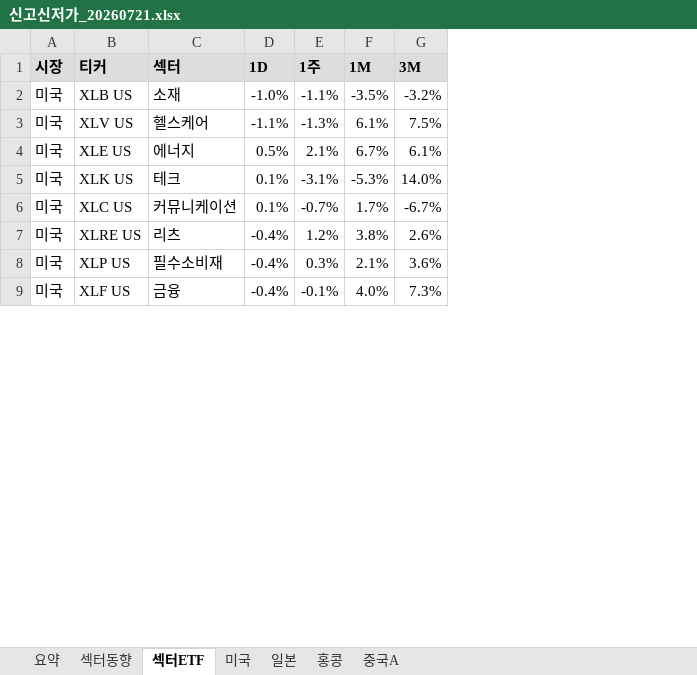
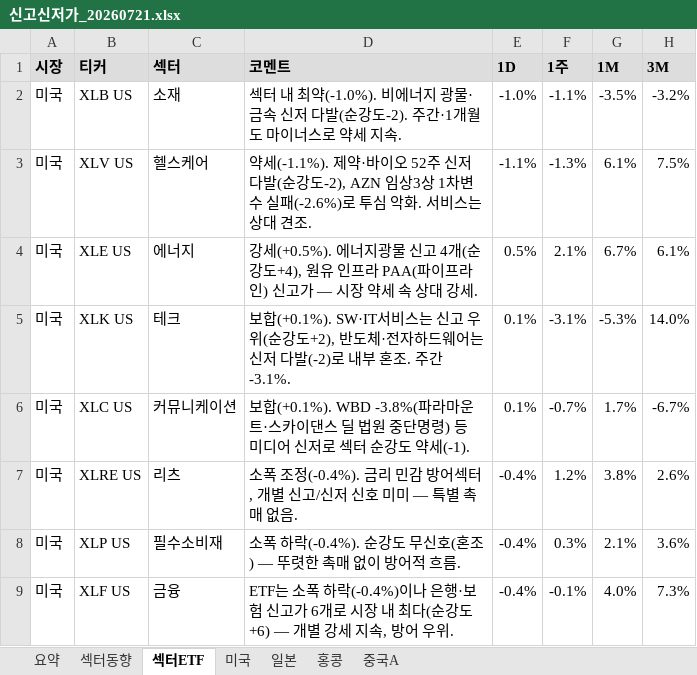
Before and after one commit to cm1n/highlowscreen, an Excel workbook: 신고신저가_20260721.xlsx, sheet 섹터ETF, drawn as a sheet; only a part is shown; values as stored, in another font and other column widths than the file's, no borders; conditional formats not drawn; the diff names each change by its address in the sheet, - before the commit and + after, or states it on an @@ line.

Commit message:
update 2026-07-21

```diff
--- a/신고신저가_20260721.xlsx (sheet 섹터ETF)
+++ b/신고신저가_20260721.xlsx (sheet 섹터ETF)
+column D (코멘트), rows 2-9: 섹터 내 최약(-1.0%). 비에너지 광물·금속 신저 다발(순강도-2). 주간·1개월도 마이너스로 약세 지속. | 약세(-1.1%). 제약·바이오 52주 신저 다발(순강도-2), AZN 임상3상 1차변수 실패(-2.6%)로 투심 악화. 서비스는 상대 견조. | 강세(+0.5%). 에너지광물 신고 4개(순강도+4), 원유 인프라 PAA(파이프라인) 신고가 — 시장 약세 속 상대 강세. | 보합(+0.1%). SW·IT서비스는 신고 우위(순강도+2), 반도체·전자하드웨어는 신저 다발(-2)로 내부 혼조. 주간 -3.1%. | 보합(+0.1%). WBD -3.8%(파라마운트·스카이댄스 딜 법원 중단명령) 등 미디어 신저로 섹터 순강도 약세(-1). | 소폭 조정(-0.4%). 금리 민감 방어섹터, 개별 신고/신저 신호 미미 — 특별 촉매 없음. | 소폭 하락(-0.4%). 순강도 무신호(혼조) — 뚜렷한 촉매 없이 방어적 흐름. | ETF는 소폭 하락(-0.4%)이나 은행·보험 신고가 6개로 시장 내 최다(순강도+6) — 개별 강세 지속, 방어 우위.
```
